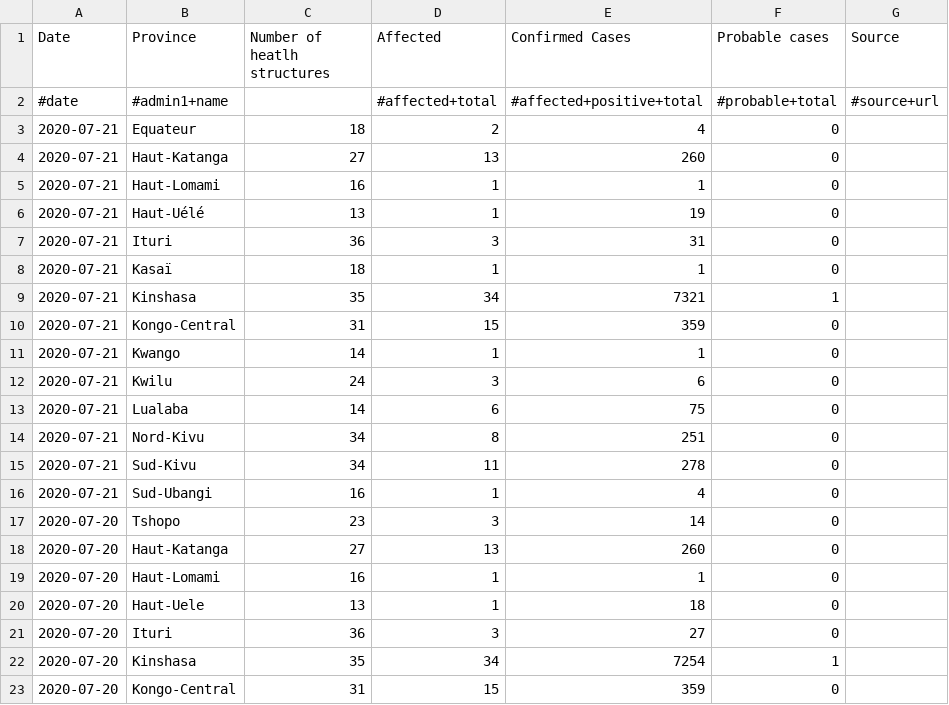
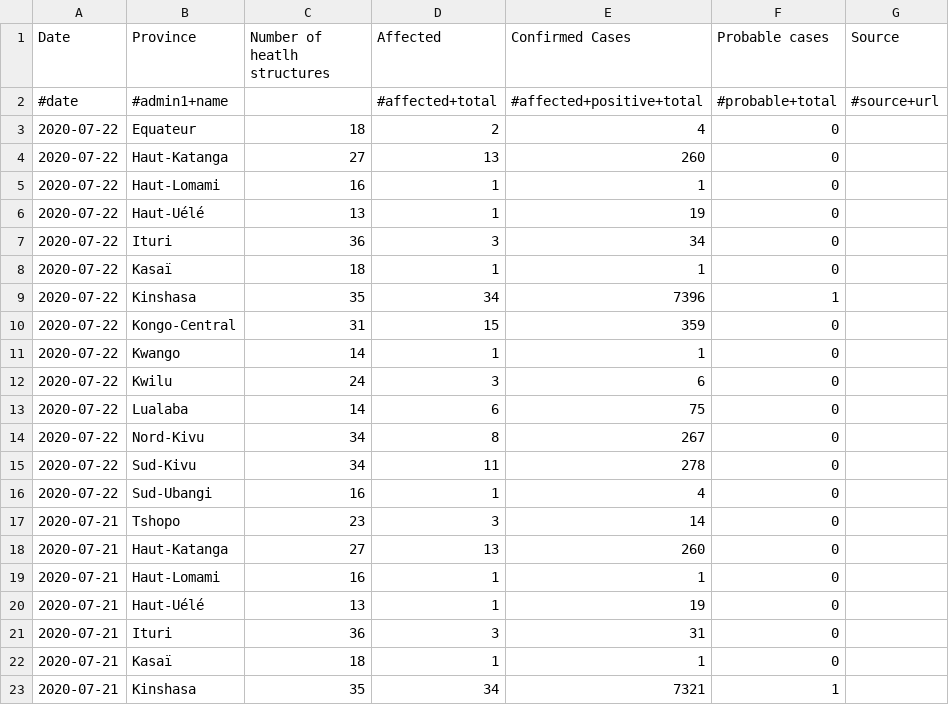
Before and after one commit to JaredJRoss/pa-COVID-model-parameterization, a CSV file: Inputs/COD/COVID/covid_data.csv, drawn as a sheet; only a part is shown; the shorter side is filled out with more unchanged rows.

```diff
--- a/Inputs/COD/COVID/covid_data.csv
+++ b/Inputs/COD/COVID/covid_data.csv
@@ -2,3 +2,17 @@ Date,Province,Number of heatlh structures,Affected,Confirmed Cases,Probable case
 #date,#admin1+name,,#affected+total,#affected+positive+total,#probable+total,#source+url
-2020-07-21,Equateur,18,2,4,0,
+2020-07-22,Equateur,18,2,4,0,
+2020-07-22,Haut-Katanga,27,13,260,0,
+2020-07-22,Haut-Lomami,16,1,1,0,
+2020-07-22,Haut-Uélé,13,1,19,0,
+2020-07-22,Ituri,36,3,34,0,
+2020-07-22,Kasaï,18,1,1,0,
+2020-07-22,Kinshasa,35,34,7396,1,
+2020-07-22,Kongo-Central,31,15,359,0,
+2020-07-22,Kwango,14,1,1,0,
+2020-07-22,Kwilu,24,3,6,0,
+2020-07-22,Lualaba,14,6,75,0,
+2020-07-22,Nord-Kivu,34,8,267,0,
+2020-07-22,Sud-Kivu,34,11,278,0,
+2020-07-22,Sud-Ubangi,16,1,4,0,
+2020-07-21,Tshopo,23,3,14,0,
 2020-07-21,Haut-Katanga,27,13,260,0,
```
Also changed, not shown: Inputs/SDN/COVID/covid_data.csv, Inputs/SOM/COVID/covid_data.csv, 10 other files.
